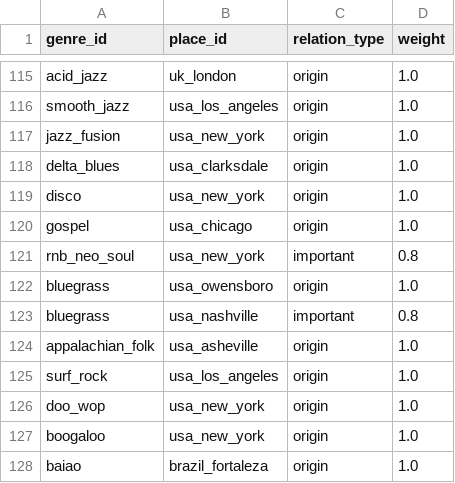
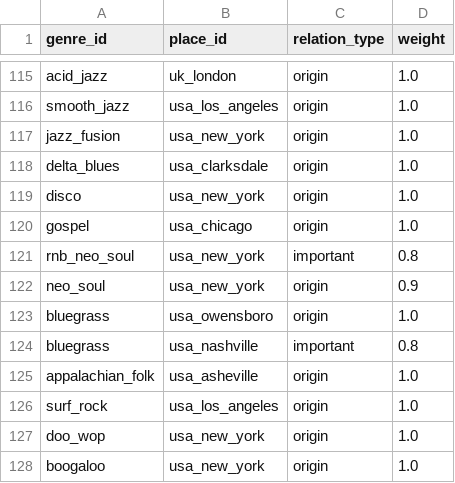
Before and after one commit to lemon-lemom/funny-jpop_world, a CSV file: data_master/genre_place_map.csv, drawn as a sheet; only a part is shown, gaps mark what is left out; the shorter side is filled out with more unchanged rows.

```diff
--- a/data_master/genre_place_map.csv
+++ b/data_master/genre_place_map.csv
@@ -121,2 +121,3 @@ gospel,usa_chicago,origin,1.0
 rnb_neo_soul,usa_new_york,important,0.8
+neo_soul,usa_new_york,origin,0.9
 bluegrass,usa_owensboro,origin,1.0
```
Also changed, not shown: data_master/genre_keywords.csv, data_master/genres.csv, 7 other files.
